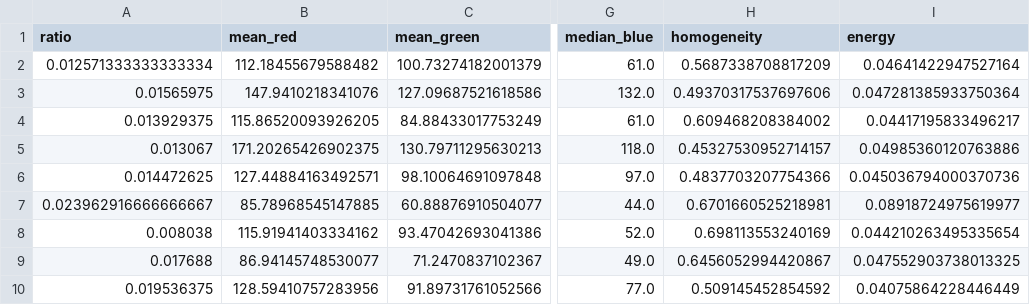
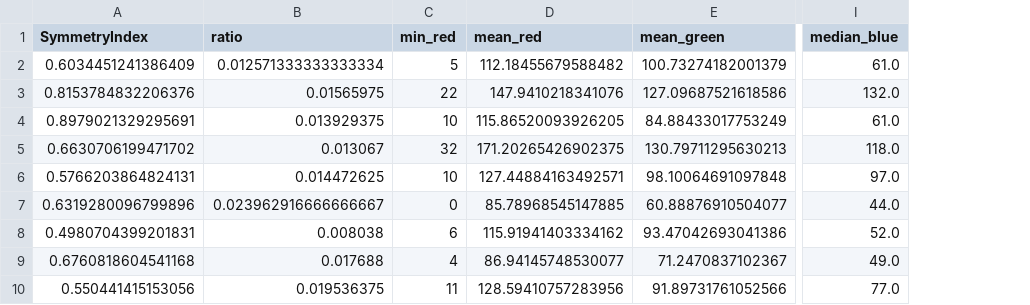
Before and after one commit to zelinze/ToBeeOrNotToBee, a CSV file: data_test_features.csv, drawn as a sheet; only a part is shown, gaps mark what is left out; removed rows and columns are numbered as before the commit, all else as after; the diff names each change by its address in the sheet, - before the commit and + after, or states it on an @@ line.

```diff
--- a/data_test_features.csv
+++ b/data_test_features.csv
+column A (SymmetryIndex), rows 2-10: 0.6034451241386409 | 0.8153784832206376 | 0.8979021329295691 | 0.6630706199471702 | 0.5766203864824131 | 0.6319280096799896 | 0.4980704399201831 | 0.6760818604541168 | 0.550441415153056
+column C (min_red), rows 2-10: 5 | 22 | 10 | 32 | 10 | 0 | 6 | 4 | 11
-column H (homogeneity), rows 2-10: 0.5687338708817209 | 0.49370317537697606 | 0.609468208384002 | 0.45327530952714157 | 0.4837703207754366 | 0.6701660525218981 | 0.698113553240169 | 0.6456052994420867 | 0.509145452854592
-column I (energy), rows 2-10: 0.04641422947527164 | 0.047281385933750364 | 0.04417195833496217 | 0.04985360120763886 | 0.045036794000370736 | 0.08918724975619977 | 0.044210263495335654 | 0.047552903738013325 | 0.04075864228446449
```
Also changed, not shown: data_features.csv, prediction_results.csv, 4 other files.
